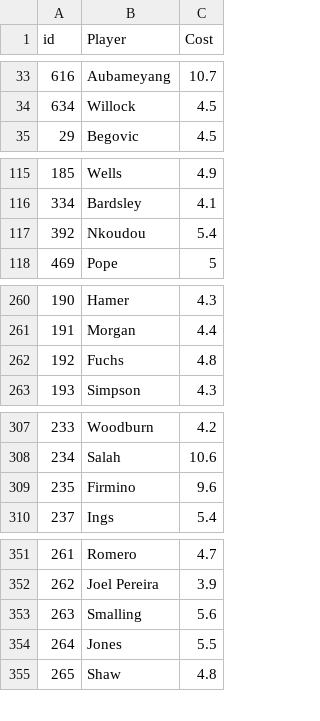
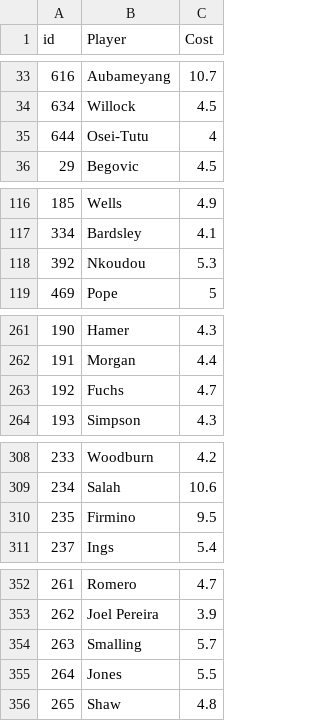
Before and after one commit to gpoudel/FPL-Analytics, a CSV file: fplBoardLive/data/DailyPriceUpdate.csv, drawn as a sheet; only a part is shown, gaps mark what is left out.

```diff
--- a/fplBoardLive/data/DailyPriceUpdate.csv
+++ b/fplBoardLive/data/DailyPriceUpdate.csv
@@ -34,2 +34,3 @@
 634;"Willock";4.5
+644;"Osei-Tutu";4
 29;"Begovic";4.5
@@ -116,3 +117,3 @@
 334;"Bardsley";4.1
-392;"Nkoudou";5.4
+392;"Nkoudou";5.3
 469;"Pope";5
@@ -261,3 +262,3 @@
 191;"Morgan";4.4
-192;"Fuchs";4.8
+192;"Fuchs";4.7
 193;"Simpson";4.3
@@ -308,3 +309,3 @@
 234;"Salah";10.6
-235;"Firmino";9.6
+235;"Firmino";9.5
 237;"Ings";5.4
@@ -352,3 +353,3 @@
 262;"Joel Pereira";3.9
-263;"Smalling";5.6
+263;"Smalling";5.7
 264;"Jones";5.5
```
Also changed, not shown: fplBoardLive/data/injuryDF_yesterday.csv, 16 other files.
